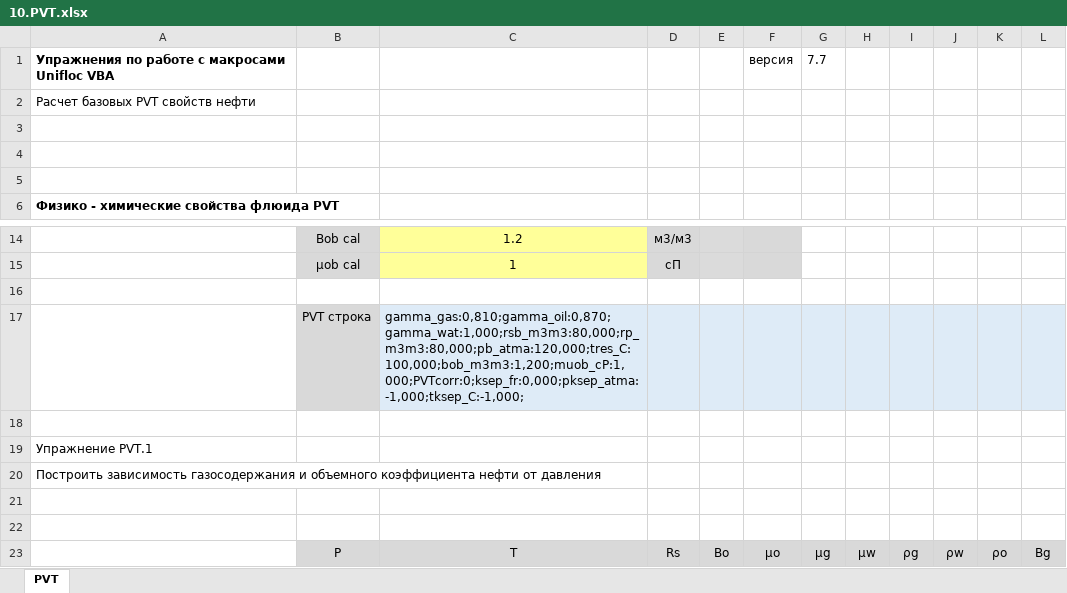
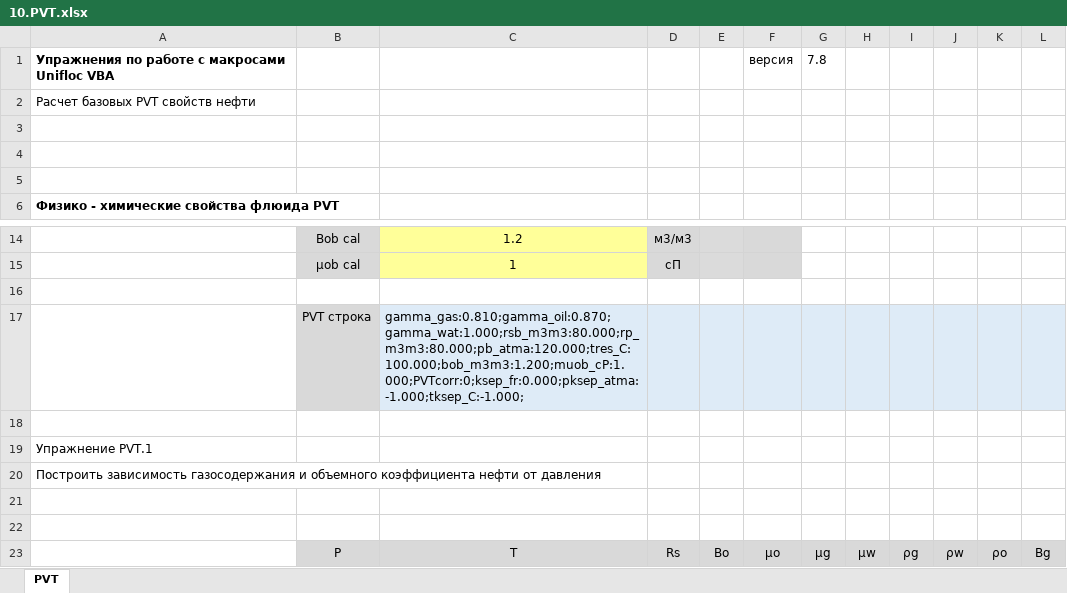
Before and after one commit to unifloc/unifloc_vba, an Excel workbook: excercises/excercises/10.PVT.xlsx, sheet PVT, drawn as a sheet; only a part is shown, gaps mark what is left out; values as stored, in another font and other column widths than the file's, no borders; charts and pictures not drawn; the diff names each change by its address in the sheet, - before the commit and + after, or states it on an @@ line.

```diff
--- a/excercises/excercises/10.PVT.xlsx (sheet PVT)
+++ b/excercises/excercises/10.PVT.xlsx (sheet PVT)
-G1: 7.7
+G1: 7.8
-C17: gamma_gas:0,810;gamma_oil:0,870;gamma_wat:1,000;rsb_m3m3:80,000;rp_m3m3:80,000;pb_atma:120,000;tres_C:100,000;bob_m3m3:1,200;muob_cP:1,000;PVTcorr:0;ksep_fr:0,000;pksep_atma:-1,000;tksep_C:-1,000;
+C17: gamma_gas:0.810;gamma_oil:0.870;gamma_wat:1.000;rsb_m3m3:80.000;rp_m3m3:80.000;pb_atma:120.000;tres_C:100.000;bob_m3m3:1.200;muob_cP:1.000;PVTcorr:0;ksep_fr:0.000;pksep_atma:-1.000;tksep_C:-1.000;
```
Also changed, not shown: charts or pictures, excercises/excercises/30.MF_gas_fraction.xlsx, excercises/excercises/50.MF_pipe.xlsx, 36 other files.
